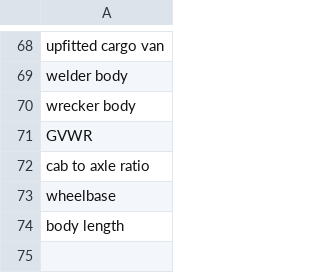
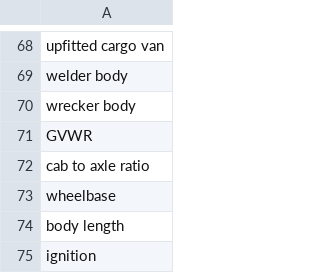
Before and after one commit to Paul-Hebert/lorry-ipsum, a CSV file: words/nouns/generic.csv, drawn as a sheet; only a part is shown, gaps mark what is left out; the diff names each change by its address in the sheet, - before the commit and + after, or states it on an @@ line.

Commit message:
Improved words

```diff
--- a/words/nouns/generic.csv
+++ b/words/nouns/generic.csv
+row 75: ignition
```
Also changed, not shown: 2 other files.
